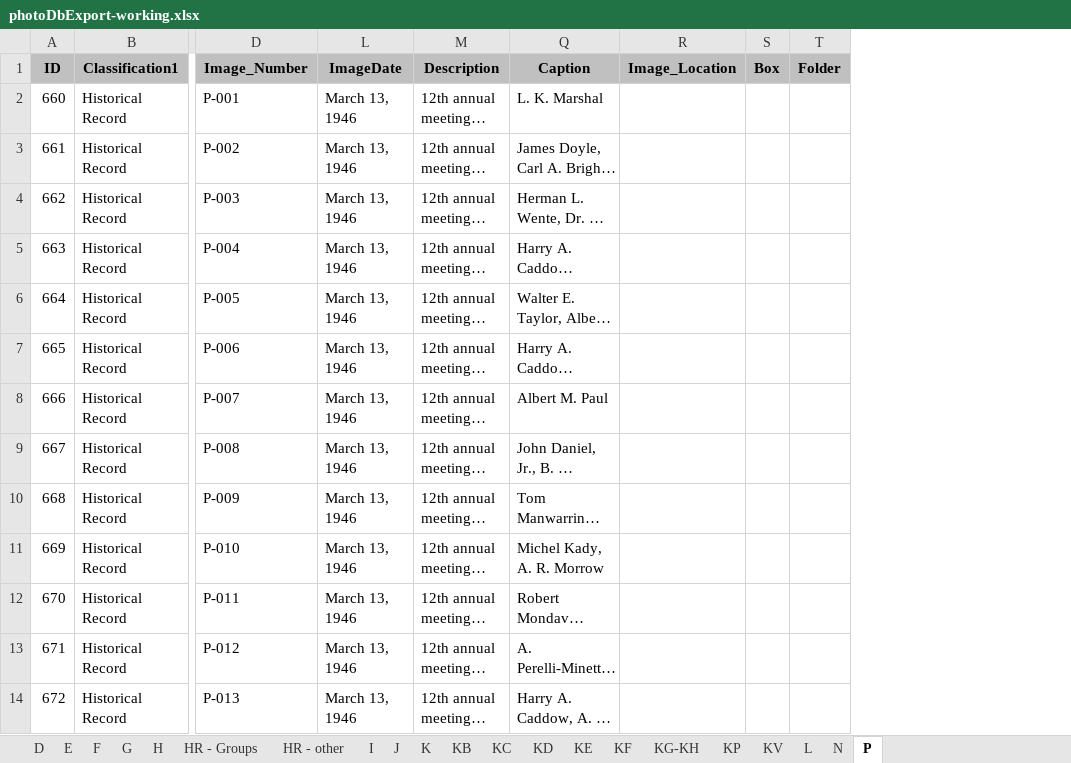
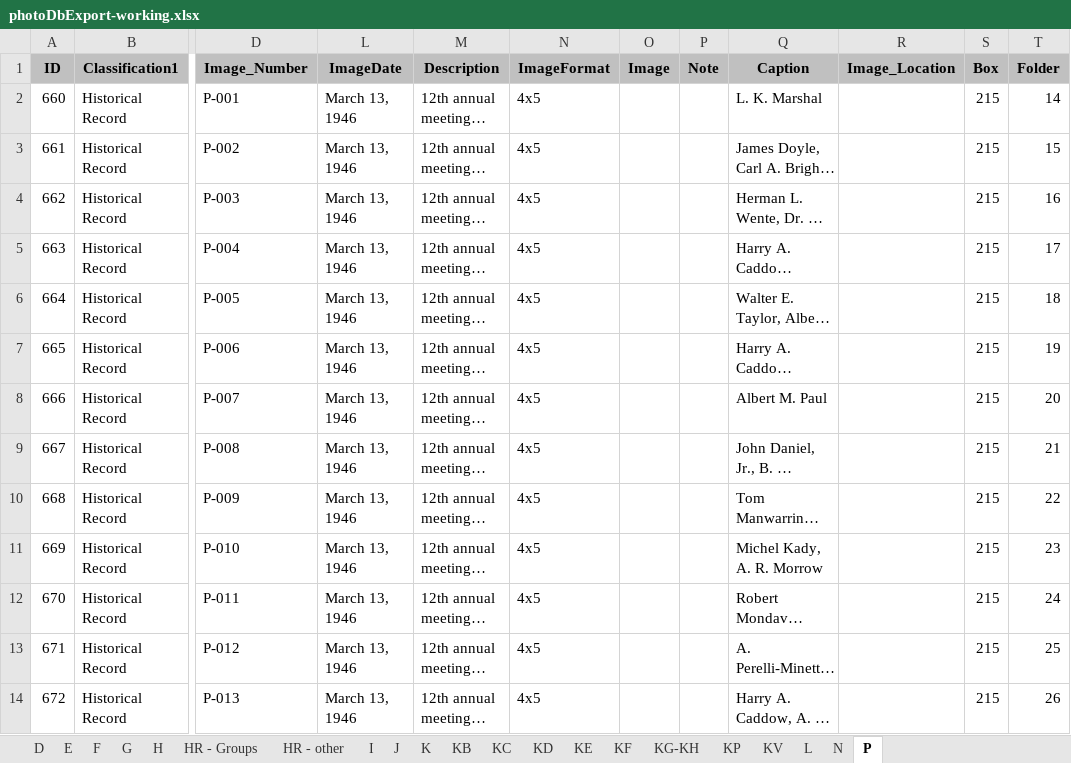
Before and after one commit to lizcphillips/UCD-WineInstitute, an Excel workbook: Photos/photoDbExport-working.xlsx, sheet P, drawn as a sheet; only a part is shown, gaps mark what is left out; long unchanged cells end in …; values as stored, in another font and other column widths than the file's, no borders; the diff covers the shown part only; the diff names each change by its address in the sheet, - before the commit and + after, or states it on an @@ line.

```diff
--- a/Photos/photoDbExport-working.xlsx (sheet P)
+++ b/Photos/photoDbExport-working.xlsx (sheet P)
@@ column N (ImageFormat) unhidden, rows 2-14: all 4x5 @@
@@ column O (Image) unhidden, empty @@
@@ column P (Note) unhidden, empty @@
-S2:S14 (Box): (empty)
+S2:S14 (Box): 215
-T2 (Folder): (empty)
+T2 (Folder): 14
-T3 (Folder): (empty)
+T3 (Folder): 15
-T4 (Folder): (empty)
+T4 (Folder): 16
-T5 (Folder): (empty)
+T5 (Folder): 17
-T6 (Folder): (empty)
+T6 (Folder): 18
-T7 (Folder): (empty)
+T7 (Folder): 19
-T8 (Folder): (empty)
+T8 (Folder): 20
-T9 (Folder): (empty)
+T9 (Folder): 21
-T10 (Folder): (empty)
+T10 (Folder): 22
-T11 (Folder): (empty)
+T11 (Folder): 23
-T12 (Folder): (empty)
+T12 (Folder): 24
-T13 (Folder): (empty)
+T13 (Folder): 25
-T14 (Folder): (empty)
+T14 (Folder): 26
```
Also changed, not shown: 594 edited cells elsewhere in this sheet, sheet L, sheet KE, sheet KV, sheet KG-KH, sheet Q, sheet N, 3 more sheets, hidden cells.
